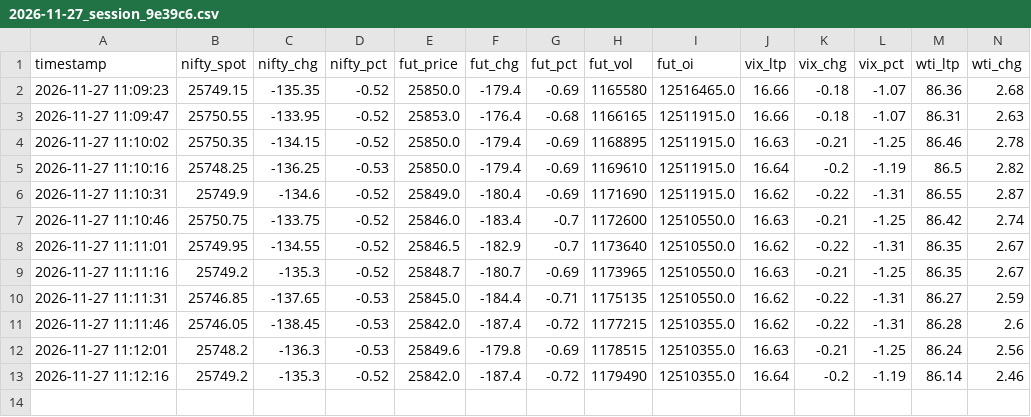
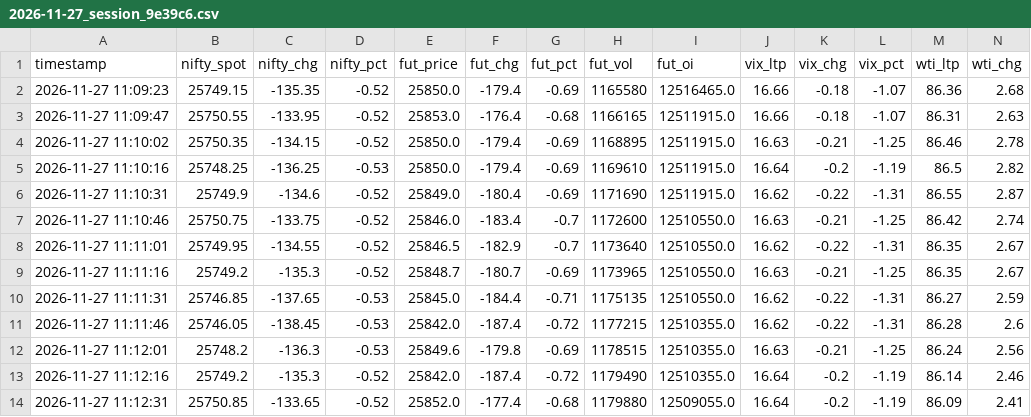
Before and after one commit to AjayParekh/nifty-ecosystem, a CSV file: logs/2026-11-27_session_9e39c6.csv, drawn as a sheet; only a part is shown; rows hold the shown columns only; the diff names each change by its address in the sheet, - before the commit and + after, or states it on an @@ line.

Commit message:
Log update for 2026-11-27 (Session 9e39c6)

```diff
--- a/logs/2026-11-27_session_9e39c6.csv
+++ b/logs/2026-11-27_session_9e39c6.csv
+row 14: 2026-11-27 11:12:31 | 25750.85 | -133.65 | -0.52 | 25852.0 | -177.4 | -0.68 | 1179880 | 12509055.0 | 16.64 | -0.2 | -1.19 | 86.09 | 2.41
```
